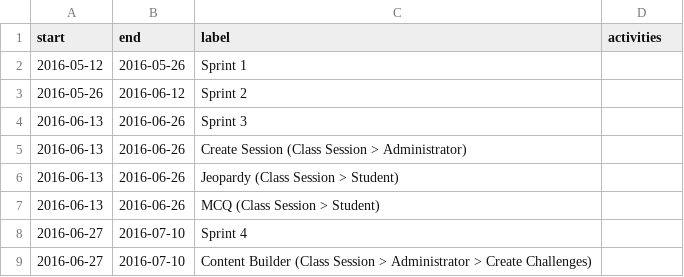
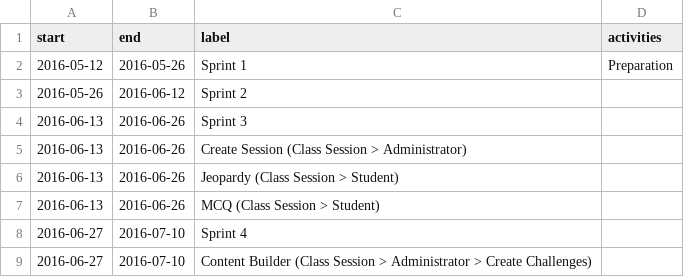
Before and after one commit to shiquan-lim/shiquan-lim.github.io, a CSV file: src/data/timeline.csv, drawn as a sheet; only a part is shown.

Commit message:
Improved timeline model

```diff
--- a/src/data/timeline.csv
+++ b/src/data/timeline.csv
@@ -1,3 +1,3 @@
 start,end,label,activities
-2016-05-12,2016-05-26,Sprint 1
+2016-05-12,2016-05-26,Sprint 1,Preparation
 2016-05-26,2016-06-12,Sprint 2
```
Also changed, not shown: 3 other files.
